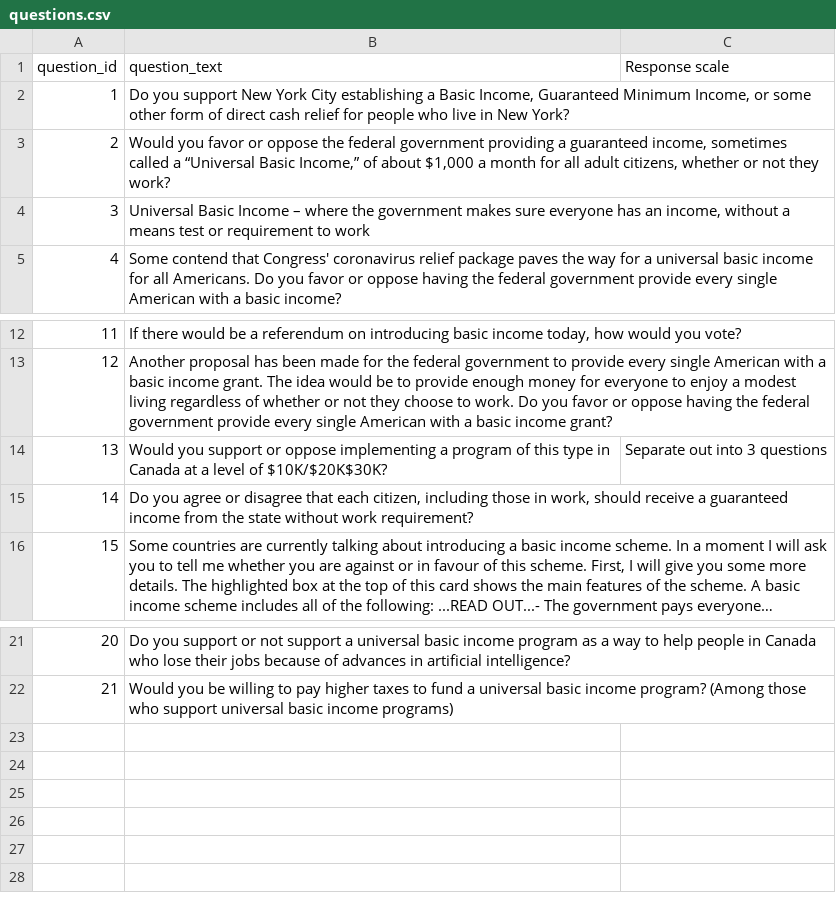
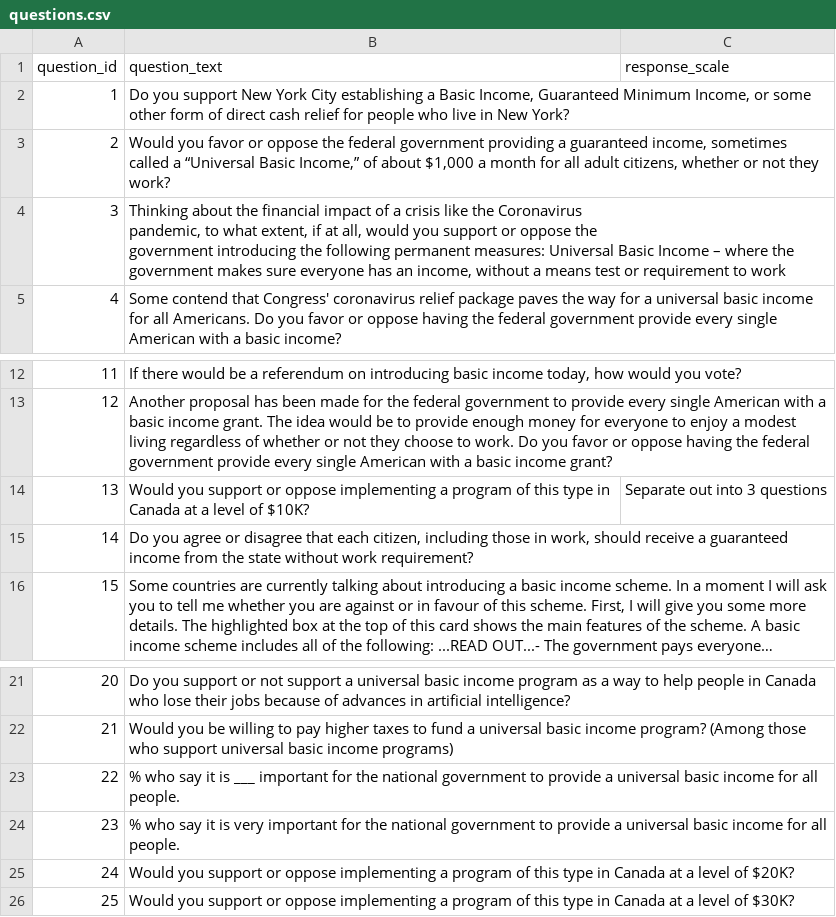
Before and after one commit to UBICenter/polls, a CSV file: data/questions.csv, drawn as a sheet; only a part is shown, gaps mark what is left out; long unchanged cells end in ….

```diff
--- a/data/questions.csv
+++ b/data/questions.csv
@@ -1,5 +1,7 @@
-question_id,question_text,Response scale
+question_id,question_text,response_scale
 1,"Do you support New York City establishing a Basic Income, Guaranteed Minimum Income, or some other form of direct cash relief for people who live in New York?",
 2,"Would you favor or oppose the federal government providing a guaranteed income, sometimes called a “Universal Basic Income,” of about $1,000 a month for all adult citizens, whether or not they work?",
-3,"Universal Basic Income – where the government makes sure everyone has an income, without a means test or requirement to work",
+3,"Thinking about the financial impact of a crisis like the Coronavirus
+pandemic, to what extent, if at all, would you support or oppose the
+government introducing the following permanent measures: Universal Basic Income – where the government makes sure everyone has an income, without a means test or requirement to work",
 4,Some contend that Congress' coronavirus relief package paves the way for a universal basic income for all Americans. Do you favor or oppose having the federal government provide every single American with a basic income?,
@@ -13,3 +15,3 @@ question_id,question_text,Response scale
 12,Another proposal has been made for the federal government to provide every single American with a basic income grant. The idea would be to provide enough money for everyone to enjoy a modest living regardless of whether or not they choose to work. Do you favor or oppose having the federal government provide every single American with a basic income grant?,
-13,Would you support or oppose implementing a program of this type in Canada at a level of $10K/$20K$30K?,Separate out into 3 questions
+13,Would you support or oppose implementing a program of this type in Canada at a level of $10K?,Separate out into 3 questions
 14,"Do you agree or disagree that each citizen, including those in work, should receive a guaranteed income from the state without work requirement?",
@@ -26 +28,5 @@ question_id,question_text,Response scale
 21,Would you be willing to pay higher taxes to fund a universal basic income program? (Among those who support universal basic income programs),
+22,% who say it is ___ important for the national government to provide a universal basic income for all people.,
+23,% who say it is very important for the national government to provide a universal basic income for all people.,
+24,Would you support or oppose implementing a program of this type in Canada at a level of $20K?,
+25,Would you support or oppose implementing a program of this type in Canada at a level of $30K?,
```
Also changed, not shown: data/polls.csv, 1 other file.
